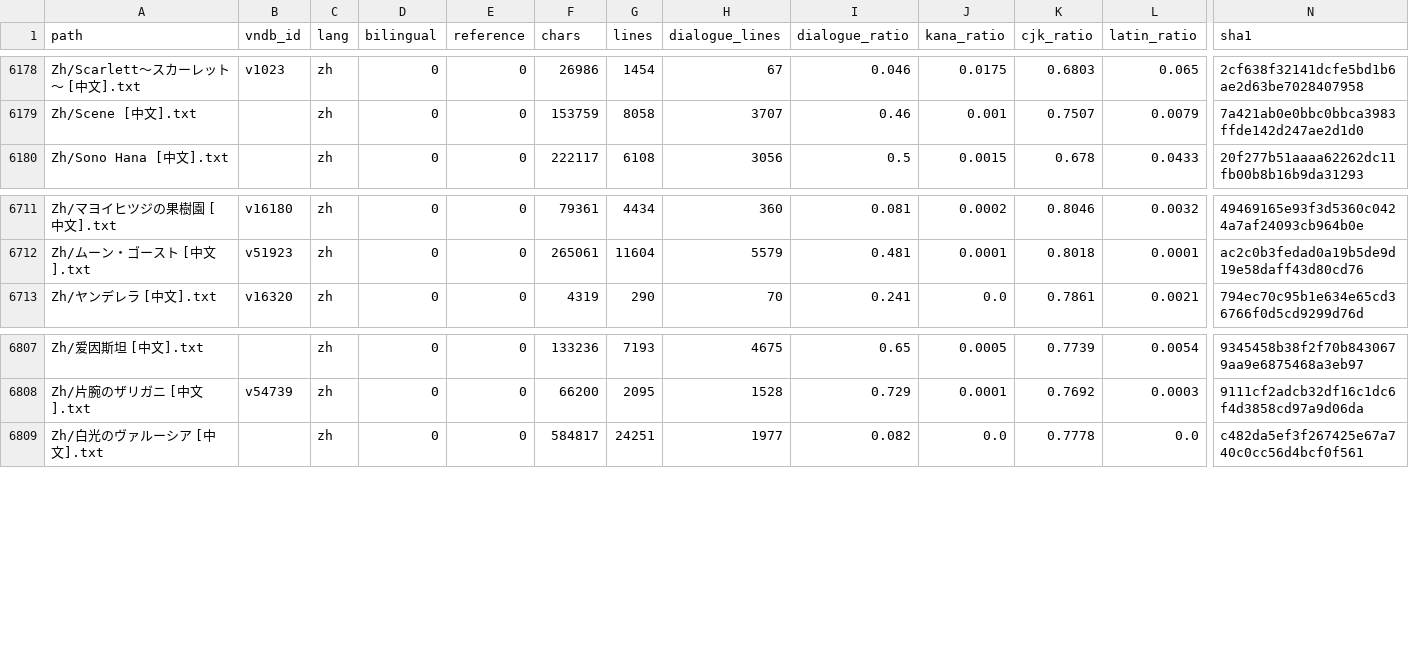
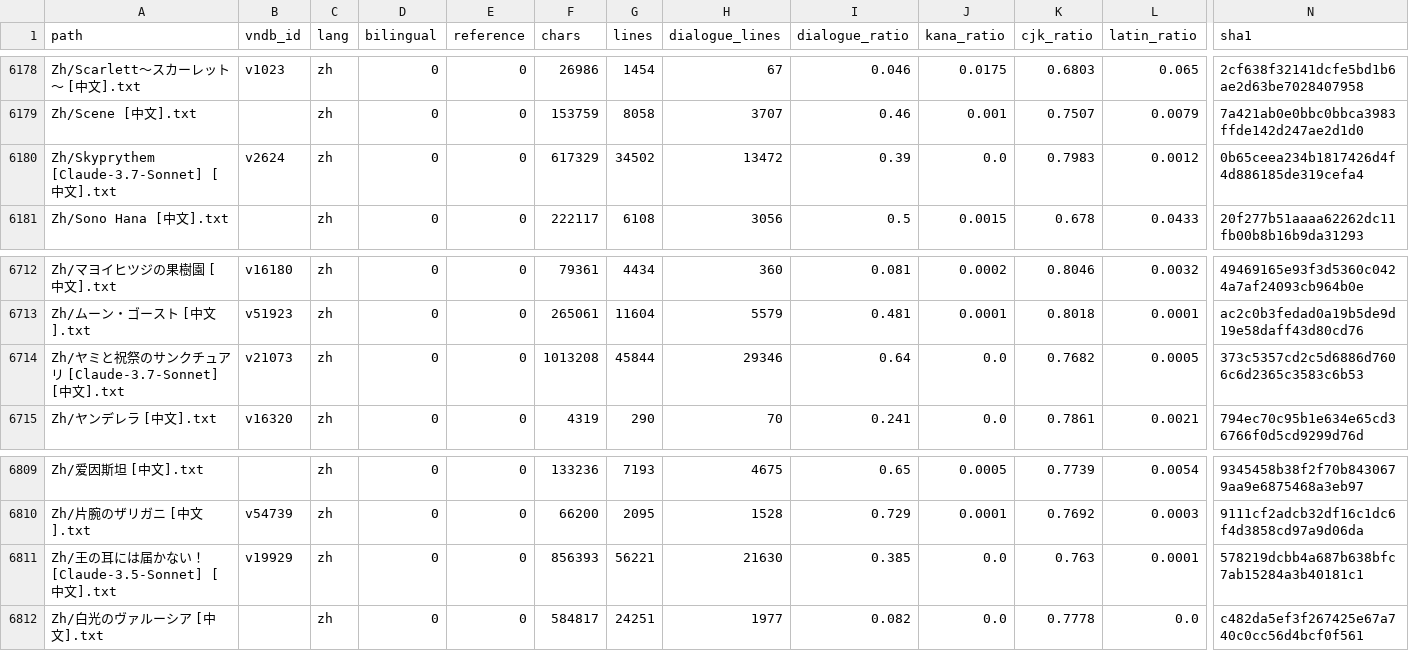
Before and after one commit to m-rui001/galgame-script-corpus, a CSV file: MANIFEST.csv, drawn as a sheet; only a part is shown, gaps mark what is left out; rows hold the shown columns only; the diff names each change by its address in the sheet, - before the commit and + after, or states it on an @@ line.

```diff
--- a/MANIFEST.csv
+++ b/MANIFEST.csv
+row 6180: Zh/Skyprythem [Claude-3.7-Sonnet] [中文].txt | v2624 | zh | 0 | 0 | 617329 | 34502 | 13472 | 0.39 | 0.0 | 0.7983 | 0.0012 | 0b65ceea234b1817426d4f4d886185de319cefa4
+row 6714: Zh/ヤミと祝祭のサンクチュアリ [Claude-3.7-Sonnet] [中文].txt | v21073 | zh | 0 | 0 | 1013208 | 45844 | 29346 | 0.64 | 0.0 | 0.7682 | 0.0005 | 373c5357cd2c5d6886d7606c6d2365c3583c6b53
+row 6811: Zh/王の耳には届かない！ [Claude-3.5-Sonnet] [中文].txt | v19929 | zh | 0 | 0 | 856393 | 56221 | 21630 | 0.385 | 0.0 | 0.763 | 0.0001 | 578219dcbb4a687b638bfc7ab15284a3b40181c1
```
Also changed, not shown: SOURCES.csv, VNDB_INDEX.csv, 4 other files.
